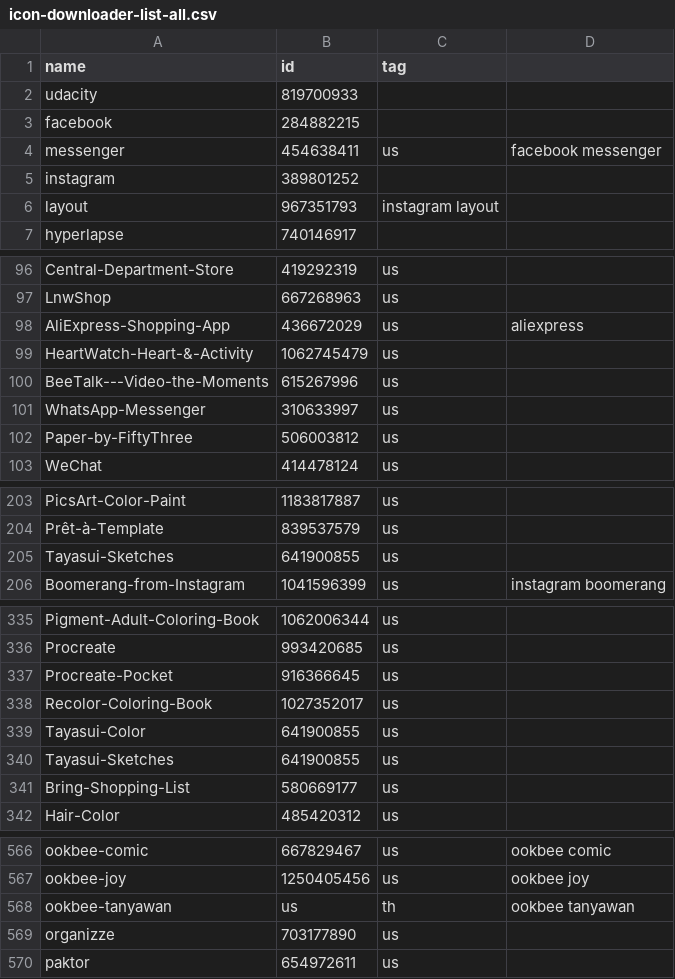
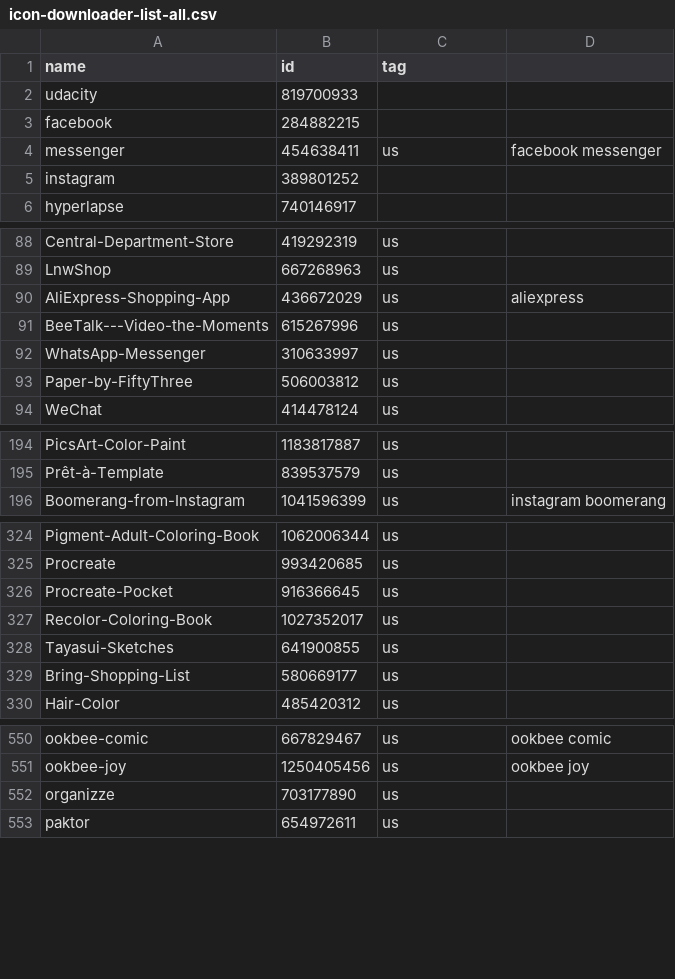
Before and after one commit to apirak/download-icon, a CSV file: icon-downloader-list-all.csv, drawn as a sheet; only a part is shown, gaps mark what is left out; removed rows and columns are numbered as before the commit, all else as after; the diff covers the shown part only; the diff names each change by its address in the sheet, - before the commit and + after, or states it on an @@ line.

```diff
--- a/icon-downloader-list-all.csv
+++ b/icon-downloader-list-all.csv
-row 6: layout | 967351793 | instagram layout
-row 99: HeartWatch-Heart-&-Activity | 1062745479 | us
-row 205: Tayasui-Sketches | 641900855 | us
-row 339: Tayasui-Color | 641900855 | us
-row 568: ookbee-tanyawan | us | th | ookbee tanyawan
```
Also changed, not shown: 14 added rows, 12 removed rows, 1 moved row and 2 edited cells elsewhere in this file, 4 other files.
